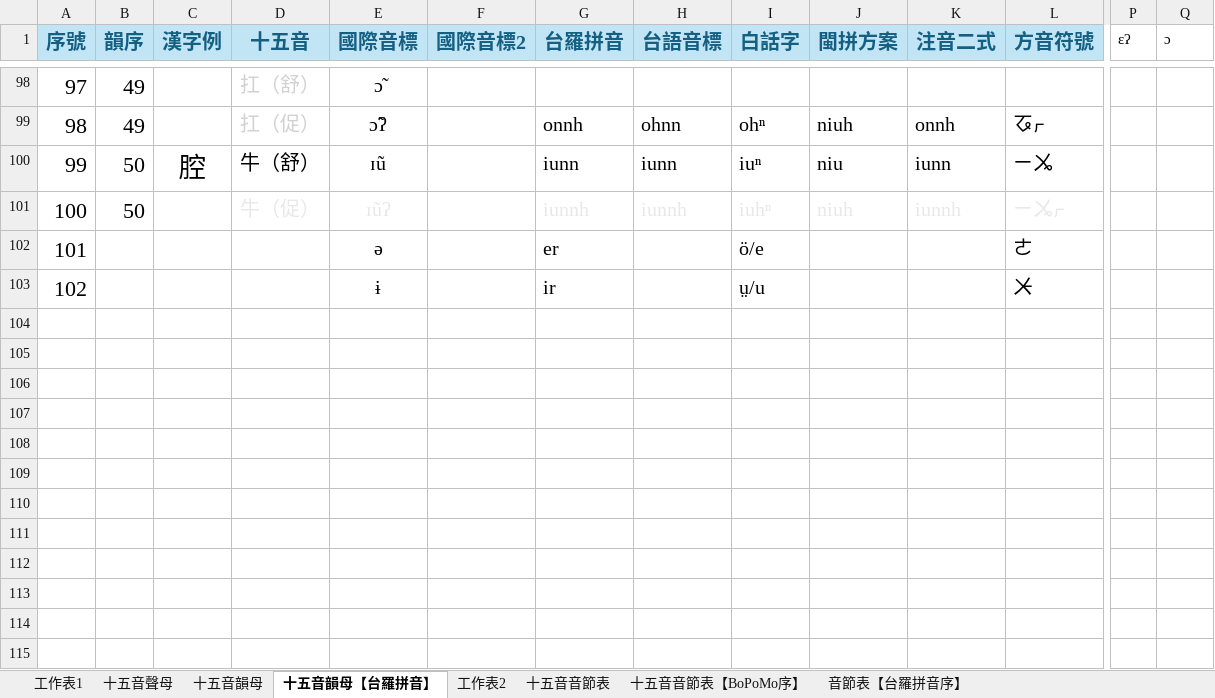
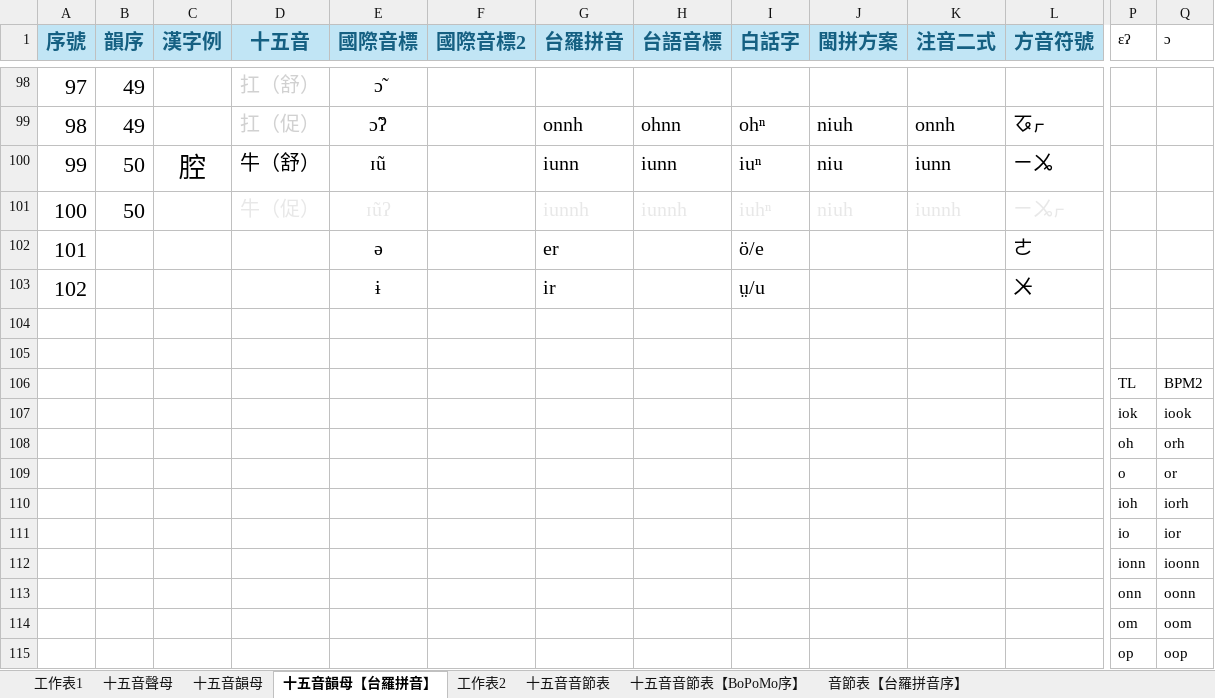
Before and after one commit to AlanJui/rime-tlpa, an Excel workbook: docs/105_十五音音節表.xlsx, sheet 十五音韻母【台羅拼音】, drawn as a sheet; only a part is shown, gaps mark what is left out; values as stored, in another font and other column widths than the file's, no borders; conditional formats and table styles not drawn; rows hold the shown columns only; the diff names each change by its address in the sheet, - before the commit and + after, or states it on an @@ line.

```diff
--- a/docs/105_十五音音節表.xlsx (sheet 十五音韻母【台羅拼音】)
+++ b/docs/105_十五音音節表.xlsx (sheet 十五音韻母【台羅拼音】)
+row 105: (empty)
+row 106:  |  |  |  |  |  |  |  |  |  |  |  | TL | BPM2
+row 107:  |  |  |  |  |  |  |  |  |  |  |  | iok | iook
+row 108:  |  |  |  |  |  |  |  |  |  |  |  | oh | orh
+row 109:  |  |  |  |  |  |  |  |  |  |  |  | o | or
+row 110:  |  |  |  |  |  |  |  |  |  |  |  | ioh | iorh
+row 111:  |  |  |  |  |  |  |  |  |  |  |  | io | ior
+row 112:  |  |  |  |  |  |  |  |  |  |  |  | ionn | ioonn
+row 113:  |  |  |  |  |  |  |  |  |  |  |  | onn | oonn
+row 114:  |  |  |  |  |  |  |  |  |  |  |  | om | oom
+row 115:  |  |  |  |  |  |  |  |  |  |  |  | op | oop
```
Also changed, not shown: sheet 工作表2, 1 other file.
